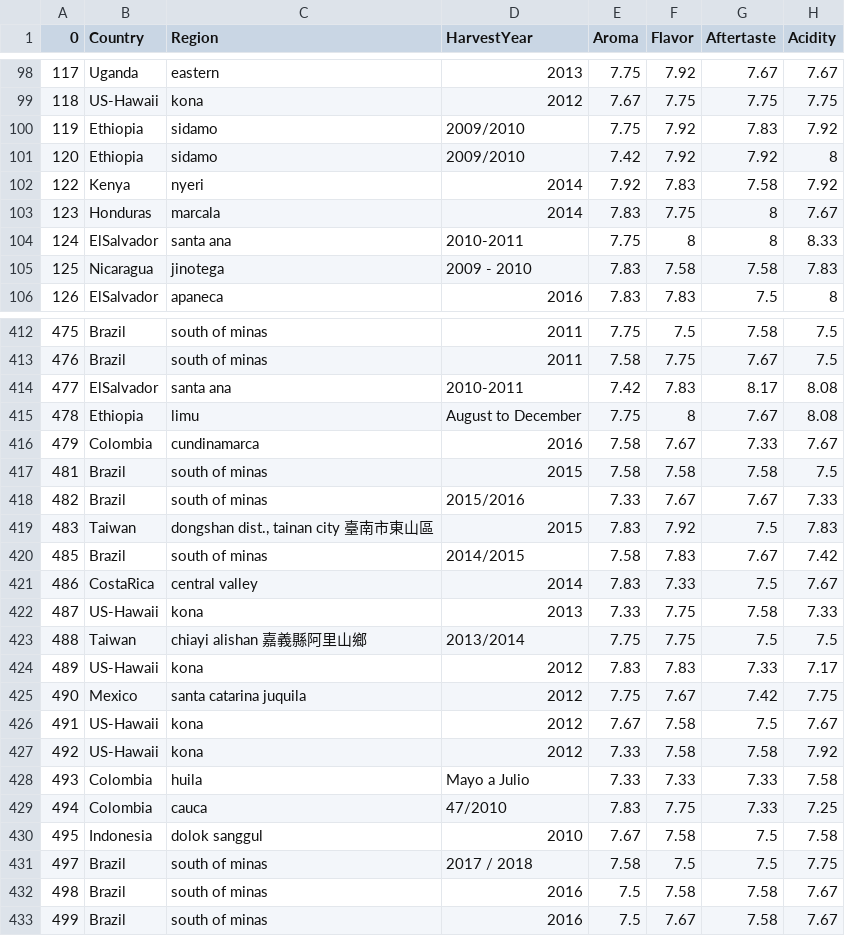
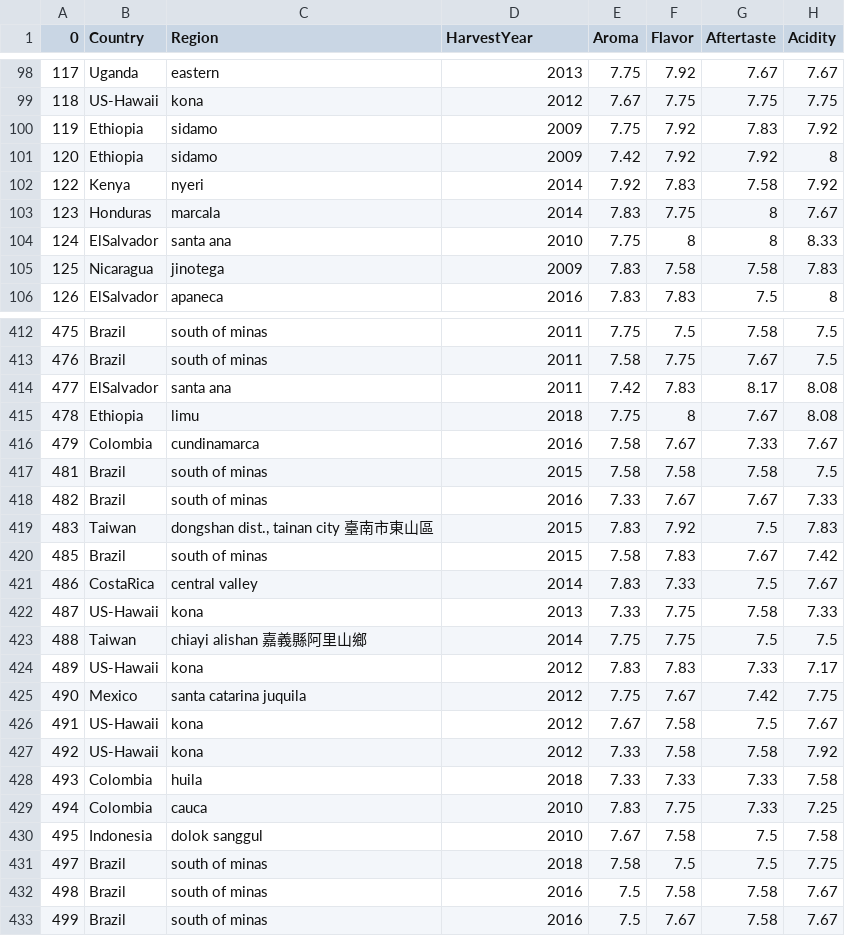
Before and after one commit to imshentastic/journey-of-arabica, a CSV file: assets/data/arabica-data.csv, drawn as a sheet; only a part is shown, gaps mark what is left out; the diff covers the shown part only; the diff names each change by its address in the sheet, - before the commit and + after, or states it on an @@ line.

```diff
--- a/assets/data/arabica-data.csv
+++ b/assets/data/arabica-data.csv
-D100:D101 (HarvestYear): 2009/2010
+D100:D101 (HarvestYear): 2009
-D104 (HarvestYear): 2010-2011
+D104 (HarvestYear): 2010
-D105 (HarvestYear): 2009 - 2010
+D105 (HarvestYear): 2009
-D414 (HarvestYear): 2010-2011
+D414 (HarvestYear): 2011
-D415 (HarvestYear): August to December
+D415 (HarvestYear): 2018
-D418 (HarvestYear): 2015/2016
+D418 (HarvestYear): 2016
-D420 (HarvestYear): 2014/2015
+D420 (HarvestYear): 2015
-D423 (HarvestYear): 2013/2014
+D423 (HarvestYear): 2014
-D428 (HarvestYear): Mayo a Julio
+D428 (HarvestYear): 2018
-D429 (HarvestYear): 47/2010
+D429 (HarvestYear): 2010
-D431 (HarvestYear): 2017 / 2018
+D431 (HarvestYear): 2018
```
Also changed, not shown: 131 edited cells elsewhere in this file, 4 other files.
